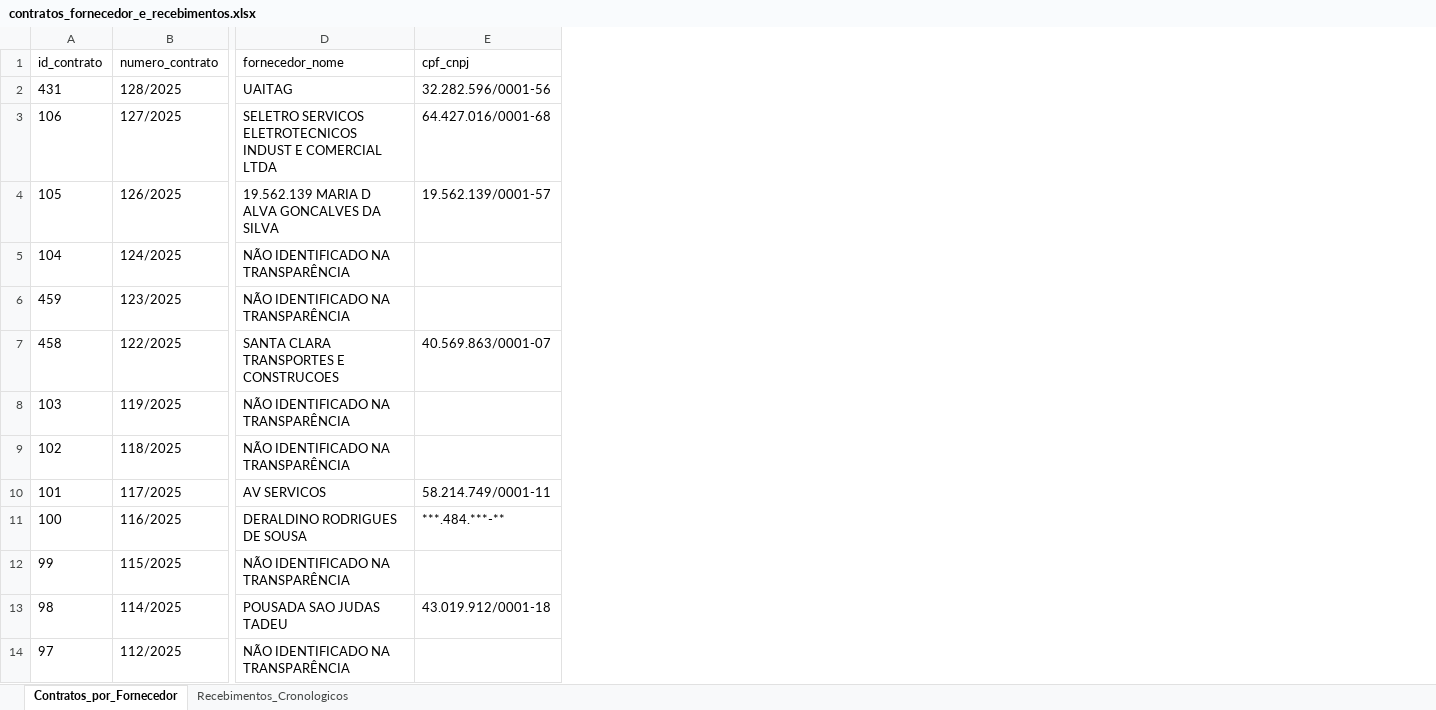
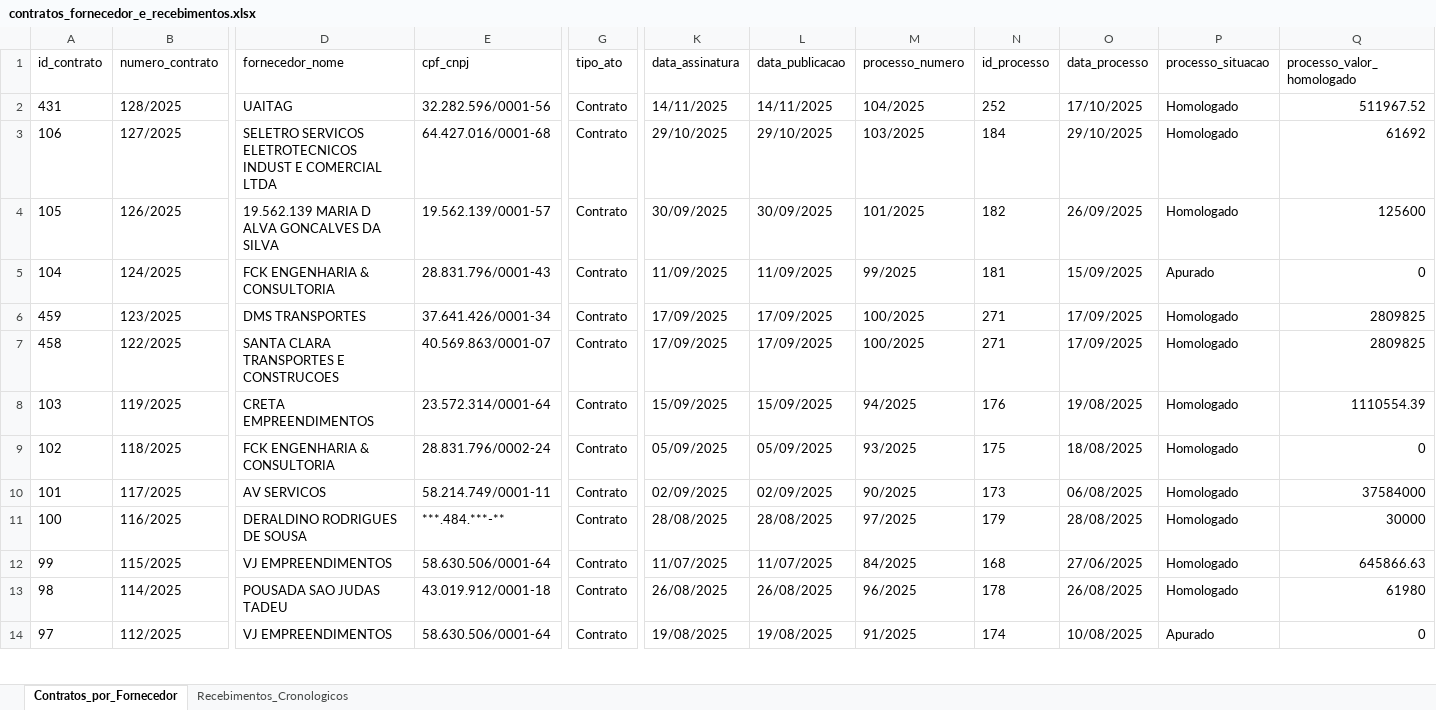
Before and after one commit to rferrazbotelho-hash/palmopolis-audit-agent, an Excel workbook: data/output/contratos_fornecedor_e_recebimentos.xlsx, sheet Contratos_por_Fornecedor, drawn as a sheet; only a part is shown, gaps mark what is left out; values as stored, in another font and other column widths than the file's, no borders; the diff covers the shown part only; the diff names each change by its address in the sheet, - before the commit and + after, or states it on an @@ line.

```diff
--- a/data/output/contratos_fornecedor_e_recebimentos.xlsx (sheet Contratos_por_Fornecedor)
+++ b/data/output/contratos_fornecedor_e_recebimentos.xlsx (sheet Contratos_por_Fornecedor)
+column G (tipo_ato), rows 2-14: all Contrato
+column K (data_assinatura), rows 2-14: 14/11/2025 | 29/10/2025 | 30/09/2025 | 11/09/2025 | 17/09/2025 | 17/09/2025 | 15/09/2025 | 05/09/2025 | 02/09/2025 | 28/08/2025 | 11/07/2025 | 26/08/2025 | 19/08/2025
+column L (data_publicacao), rows 2-14: 14/11/2025 | 29/10/2025 | 30/09/2025 | 11/09/2025 | 17/09/2025 | 17/09/2025 | 15/09/2025 | 05/09/2025 | 02/09/2025 | 28/08/2025 | 11/07/2025 | 26/08/2025 | 19/08/2025
+column M (processo_numero), rows 2-14: 104/2025 | 103/2025 | 101/2025 | 99/2025 | 100/2025 | 100/2025 | 94/2025 | 93/2025 | 90/2025 | 97/2025 | 84/2025 | 96/2025 | 91/2025
+column N (id_processo), rows 2-14: 252 | 184 | 182 | 181 | 271 | 271 | 176 | 175 | 173 | 179 | 168 | 178 | 174
+column O (data_processo), rows 2-14: 17/10/2025 | 29/10/2025 | 26/09/2025 | 15/09/2025 | 17/09/2025 | 17/09/2025 | 19/08/2025 | 18/08/2025 | 06/08/2025 | 28/08/2025 | 27/06/2025 | 26/08/2025 | 10/08/2025
+column P (processo_situacao), rows 2-14: Homologado | Homologado | Homologado | Apurado | Homologado | Homologado | Homologado | Homologado | Homologado | Homologado | Homologado | Homologado | Apurado
+column Q (processo_valor_homologado), rows 2-14: 511967.52 | 61692 | 125600 | 0 | 2809825 | 2809825 | 1110554.39 | 0 | 37584000 | 30000 | 645866.63 | 61980 | 0
-D5 (fornecedor_nome): NÃO IDENTIFICADO NA TRANSPARÊNCIA
+D5 (fornecedor_nome): FCK ENGENHARIA & CONSULTORIA
-E5 (cpf_cnpj): (empty)
+E5 (cpf_cnpj): 28.831.796/0001-43
-D6 (fornecedor_nome): NÃO IDENTIFICADO NA TRANSPARÊNCIA
+D6 (fornecedor_nome): DMS TRANSPORTES
-E6 (cpf_cnpj): (empty)
+E6 (cpf_cnpj): 37.641.426/0001-34
-D8 (fornecedor_nome): NÃO IDENTIFICADO NA TRANSPARÊNCIA
+D8 (fornecedor_nome): CRETA EMPREENDIMENTOS
-E8 (cpf_cnpj): (empty)
+E8 (cpf_cnpj): 23.572.314/0001-64
-D9 (fornecedor_nome): NÃO IDENTIFICADO NA TRANSPARÊNCIA
+D9 (fornecedor_nome): FCK ENGENHARIA & CONSULTORIA
-E9 (cpf_cnpj): (empty)
+E9 (cpf_cnpj): 28.831.796/0002-24
-D12 (fornecedor_nome): NÃO IDENTIFICADO NA TRANSPARÊNCIA
+D12 (fornecedor_nome): VJ EMPREENDIMENTOS
-E12 (cpf_cnpj): (empty)
+E12 (cpf_cnpj): 58.630.506/0001-64
-D14 (fornecedor_nome): NÃO IDENTIFICADO NA TRANSPARÊNCIA
+D14 (fornecedor_nome): VJ EMPREENDIMENTOS
-E14 (cpf_cnpj): (empty)
+E14 (cpf_cnpj): 58.630.506/0001-64
```
Also changed, not shown: 344 edited cells elsewhere in this sheet, data/output/pagamento_diarias_completo.xlsx, public/files/contratos_fornecedor_e_recebimentos.xlsx, 35 other files.
